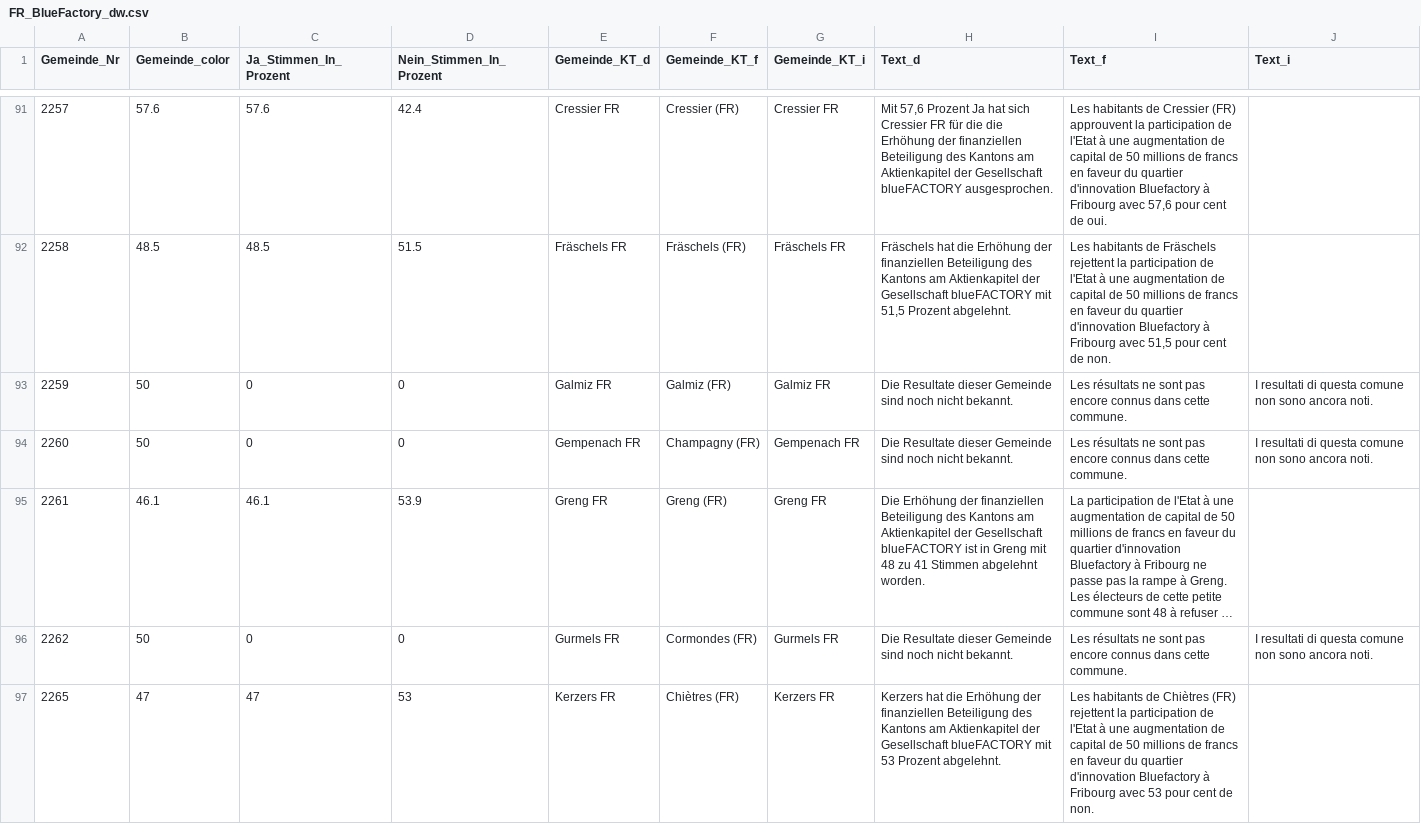
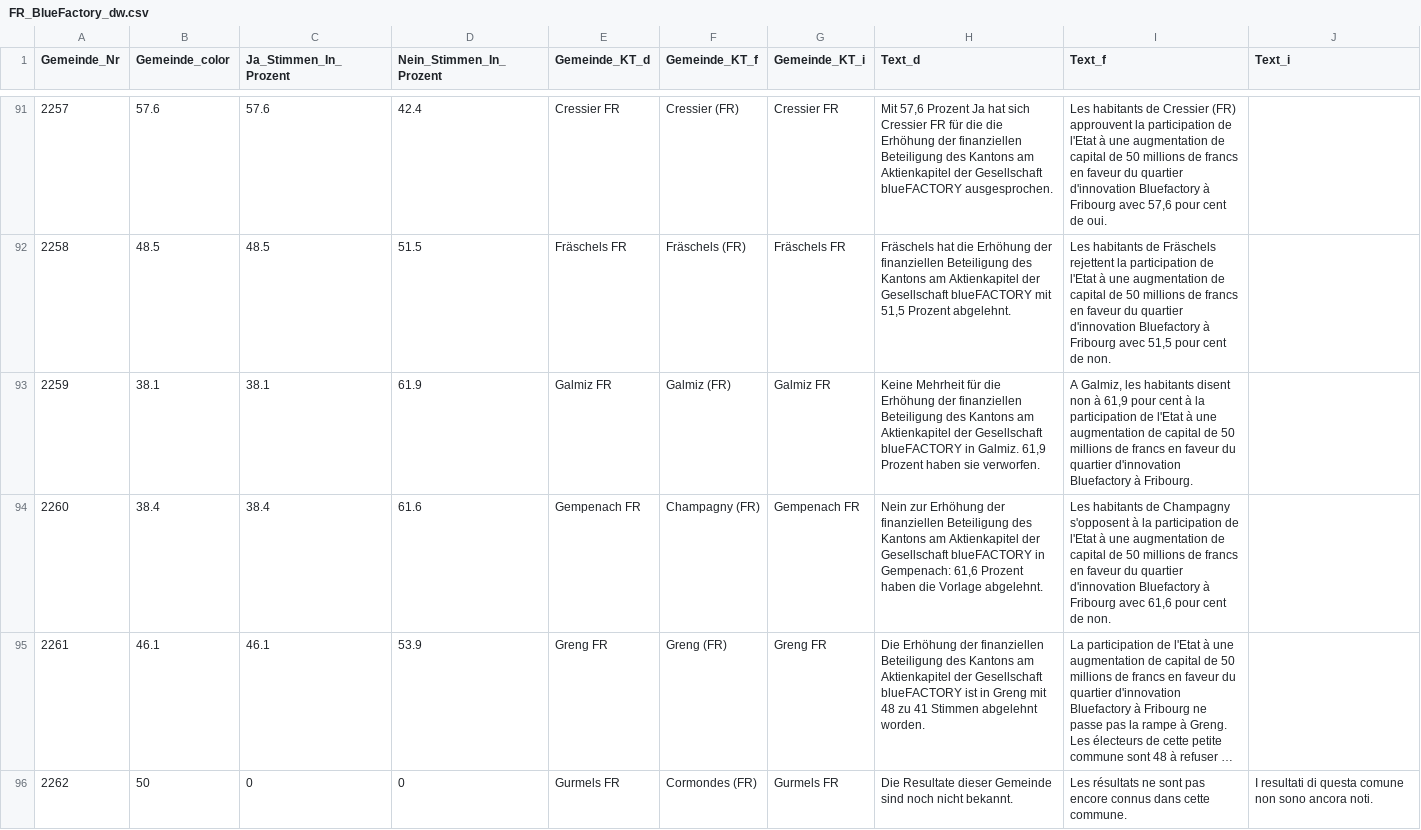
Before and after one commit to awp-finanznachrichten/lena_juni2021, a CSV file: Output/FR_BlueFactory_dw.csv, drawn as a sheet; only a part is shown, gaps mark what is left out; the shorter side is filled out with more unchanged rows; long unchanged cells end in …; the diff covers the shown part only; the diff names each change by its address in the sheet, - before the commit and + after, or states it on an @@ line.

```diff
--- a/Output/FR_BlueFactory_dw.csv
+++ b/Output/FR_BlueFactory_dw.csv
-B93 (Gemeinde_color): 50
+B93 (Gemeinde_color): 38.1
-C93 (Ja_Stimmen_In_Prozent): 0
+C93 (Ja_Stimmen_In_Prozent): 38.1
-D93 (Nein_Stimmen_In_Prozent): 0
+D93 (Nein_Stimmen_In_Prozent): 61.9
-H93 (Text_d): Die Resultate dieser Gemeinde sind noch nicht bekannt.
+H93 (Text_d): Keine Mehrheit für die Erhöhung der finanziellen Beteiligung des Kantons am Aktienkapitel der Gesellschaft blueFACTORY in Galmiz. 61,9 Prozent haben sie verworfen.
-I93 (Text_f): Les résultats ne sont pas encore connus dans cette commune.
+I93 (Text_f): A Galmiz, les habitants disent non à 61,9 pour cent à la participation de l'Etat à une augmentation de capital de 50 millions de francs en faveur du quartier d'innovation Bluefactory à Fribourg.
-J93:J94 (Text_i): I resultati di questa comune non sono ancora noti.
+J93:J94 (Text_i): (empty)
-B94 (Gemeinde_color): 50
+B94 (Gemeinde_color): 38.4
-C94 (Ja_Stimmen_In_Prozent): 0
+C94 (Ja_Stimmen_In_Prozent): 38.4
-D94 (Nein_Stimmen_In_Prozent): 0
+D94 (Nein_Stimmen_In_Prozent): 61.6
-H94 (Text_d): Die Resultate dieser Gemeinde sind noch nicht bekannt.
+H94 (Text_d): Nein zur Erhöhung der finanziellen Beteiligung des Kantons am Aktienkapitel der Gesellschaft blueFACTORY in Gempenach: 61,6 Prozent haben die Vorlage abgelehnt.
-I94 (Text_f): Les résultats ne sont pas encore connus dans cette commune.
+I94 (Text_f): Les habitants de Champagny s'opposent à la participation de l'Etat à une augmentation de capital de 50 millions de francs en faveur du quartier d'innovation Bluefactory à Fribourg avec 61,6 pour cent de non.
```
Also changed, not shown: 138 edited cells elsewhere in this file, Output/CO2_all_data.csv, Output/Covid-19_all_data.csv, 20 other files.
